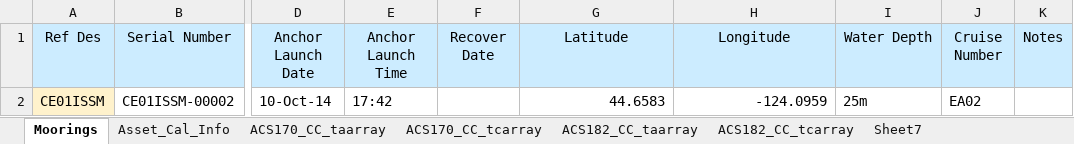
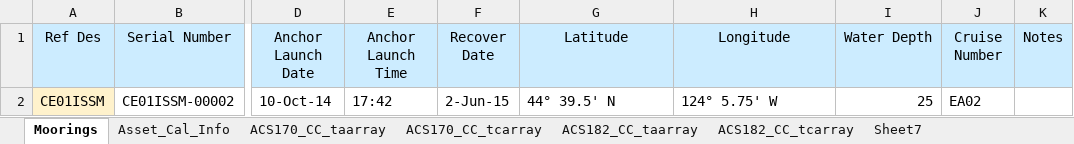
Before and after one commit to oceanobservatories/ingestion-csvs, an Excel workbook: CE01ISSM/Omaha_Cal_Info_CE01ISSM_00002.xlsx, sheet Moorings, drawn as a sheet; only a part is shown, gaps mark what is left out; values as stored, in another font and other column widths than the file's, no borders; the diff names each change by its address in the sheet, - before the commit and + after, or states it on an @@ line.

Commit message:
CE01ISSM Cal and Ingest Sheet
Changes made to Lat Lon format,  removed m from depth, found a couple
CTD lat lon values that didn't agree with rest of lat lon values and
corrected.

```diff
--- a/CE01ISSM/Omaha_Cal_Info_CE01ISSM_00002.xlsx (sheet Moorings)
+++ b/CE01ISSM/Omaha_Cal_Info_CE01ISSM_00002.xlsx (sheet Moorings)
-F2 (Recover Date): (empty)
+F2 (Recover Date): 2-Jun-15
-G2 (Latitude): 44.6583
+G2 (Latitude): 44° 39.5' N
-G2:H2 alignment: right
+G2:H2 alignment: left
-H2 (Longitude): -124.0959
+H2 (Longitude): 124° 5.75' W
-I2 (Water Depth): 25m
+I2 (Water Depth): 25
```
Also changed, not shown: sheet Asset_Cal_Info, CE01ISSM/Omaha_Cal_Info_CE01ISSM_00003.xlsx, 6 other files.
